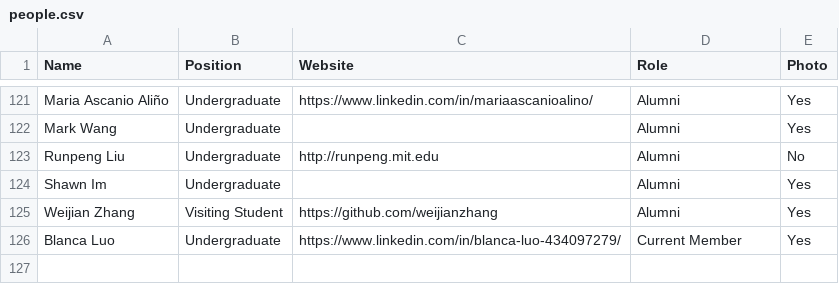
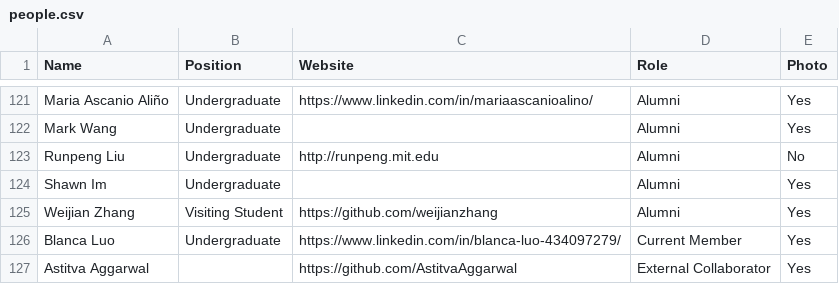
Before and after one commit to JuliaLabs/julialabs.github.io, a CSV file: assets/people.csv, drawn as a sheet; only a part is shown, gaps mark what is left out; the diff names each change by its address in the sheet, - before the commit and + after, or states it on an @@ line.

```diff
--- a/assets/people.csv
+++ b/assets/people.csv
+row 127: Astitva Aggarwal |  | https://github.com/AstitvaAggarwal | External Collaborator | Yes
```
Also changed, not shown: 6 other files.
